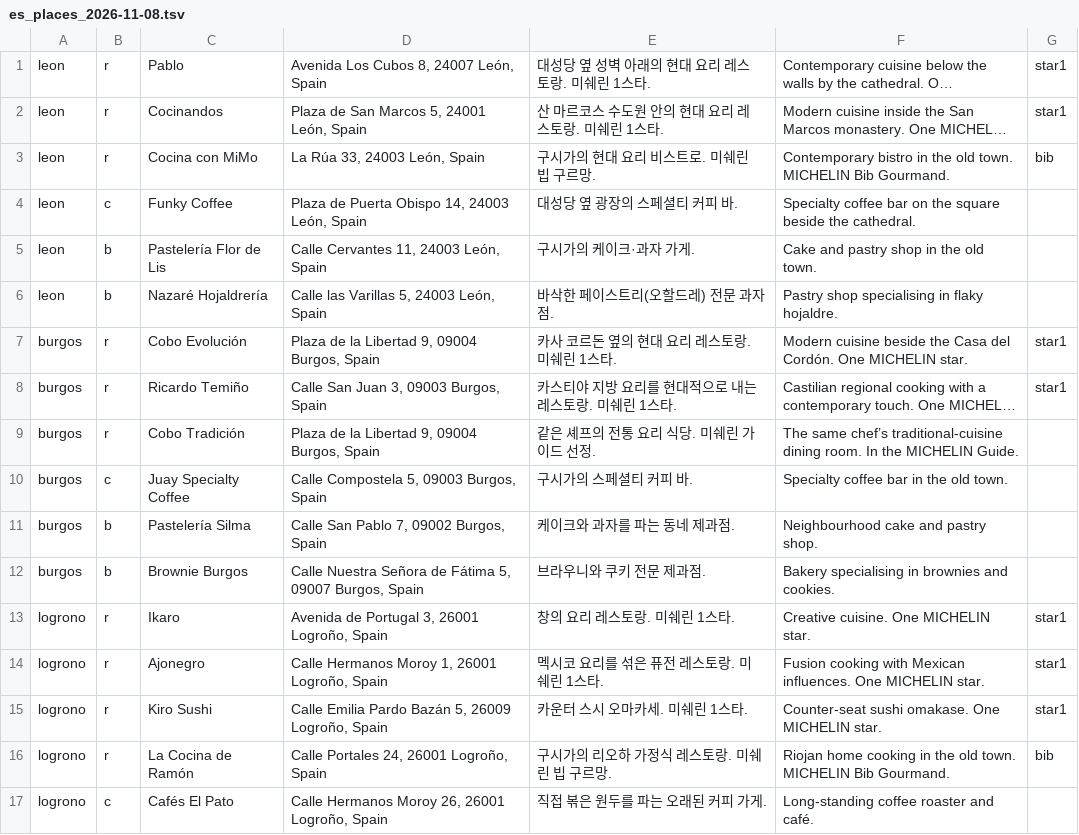
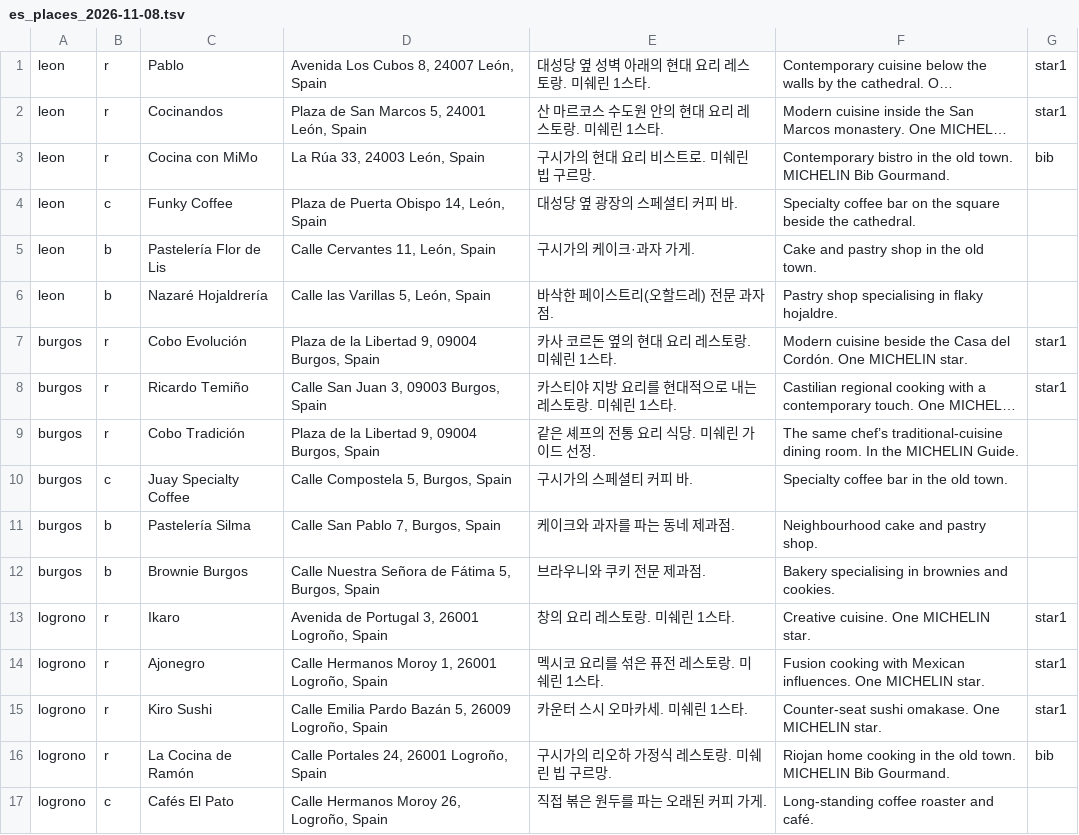
Before and after one commit to kajeken-1905/euroupetour-project, a TSV file: scripts/data/es_places_2026-11-08.tsv, drawn as a sheet; only a part is shown; long unchanged cells end in …; the diff covers the shown part only; the diff names each change by its address in the sheet, - before the commit and + after, or states it on an @@ line.

```diff
--- a/scripts/data/es_places_2026-11-08.tsv
+++ b/scripts/data/es_places_2026-11-08.tsv
-D4: Plaza de Puerta Obispo 14, 24003 León, Spain
+D4: Plaza de Puerta Obispo 14, León, Spain
-D5: Calle Cervantes 11, 24003 León, Spain
+D5: Calle Cervantes 11, León, Spain
-D6: Calle las Varillas 5, 24003 León, Spain
+D6: Calle las Varillas 5, León, Spain
-D10: Calle Compostela 5, 09003 Burgos, Spain
+D10: Calle Compostela 5, Burgos, Spain
-D11: Calle San Pablo 7, 09002 Burgos, Spain
+D11: Calle San Pablo 7, Burgos, Spain
-D12: …Fátima 5, 09007 Burgos, Spain
+D12: …Fátima 5, Burgos, Spain
-D17: Calle Hermanos Moroy 26, 26001 Logroño, Spain
+D17: Calle Hermanos Moroy 26, Logroño, Spain
```
Also changed, not shown: 49 edited cells elsewhere in this file, 1 other file.
